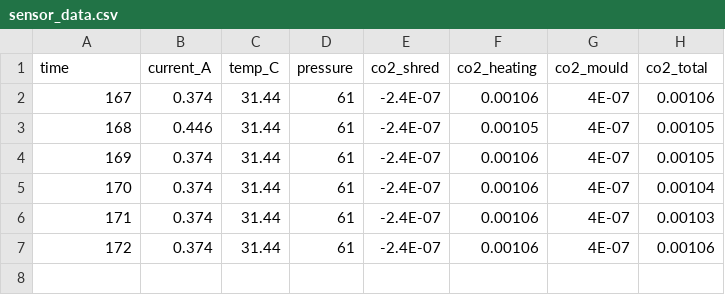
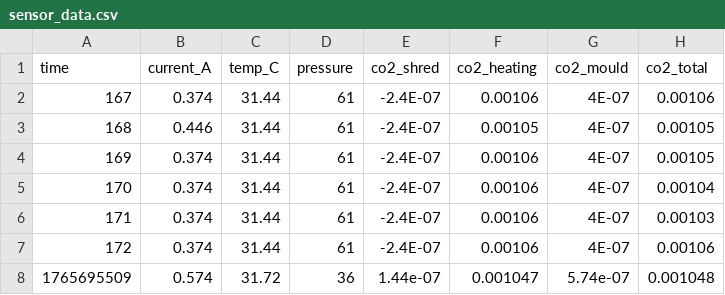
Before and after one commit to Shaithan-max/fastapi-carbon-backend, a CSV file: sensor_data.csv, drawn as a sheet; the diff names each change by its address in the sheet, - before the commit and + after, or states it on an @@ line.

```diff
--- a/sensor_data.csv
+++ b/sensor_data.csv
+row 8: 1765695509 | 0.574 | 31.72 | 36 | 1.44e-07 | 0.001047 | 5.74e-07 | 0.001048
```
